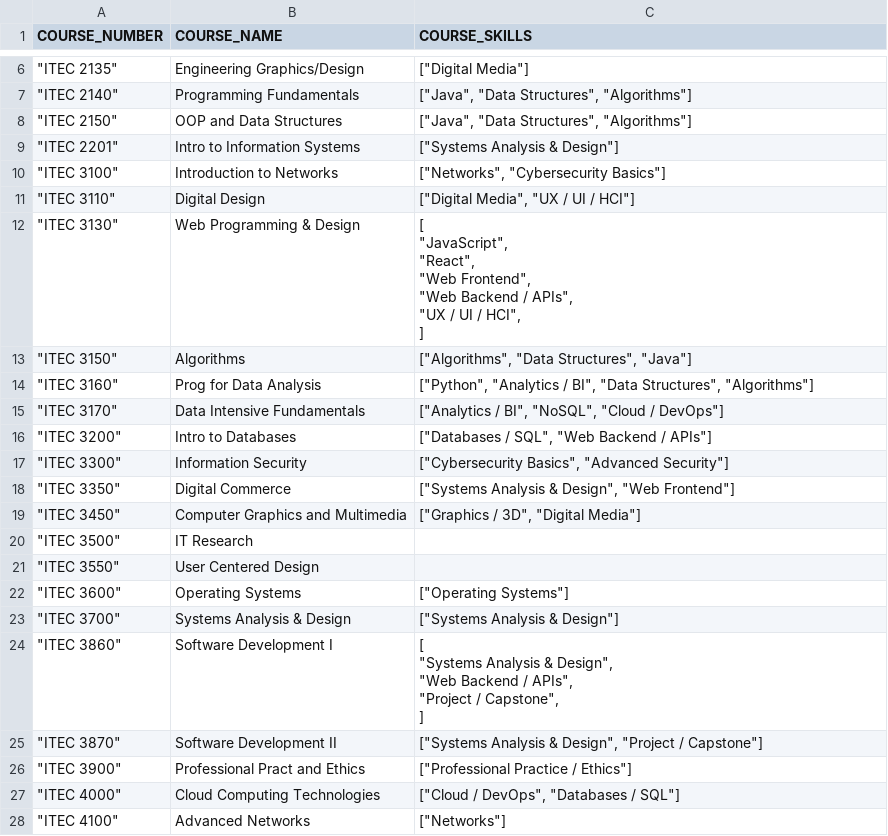
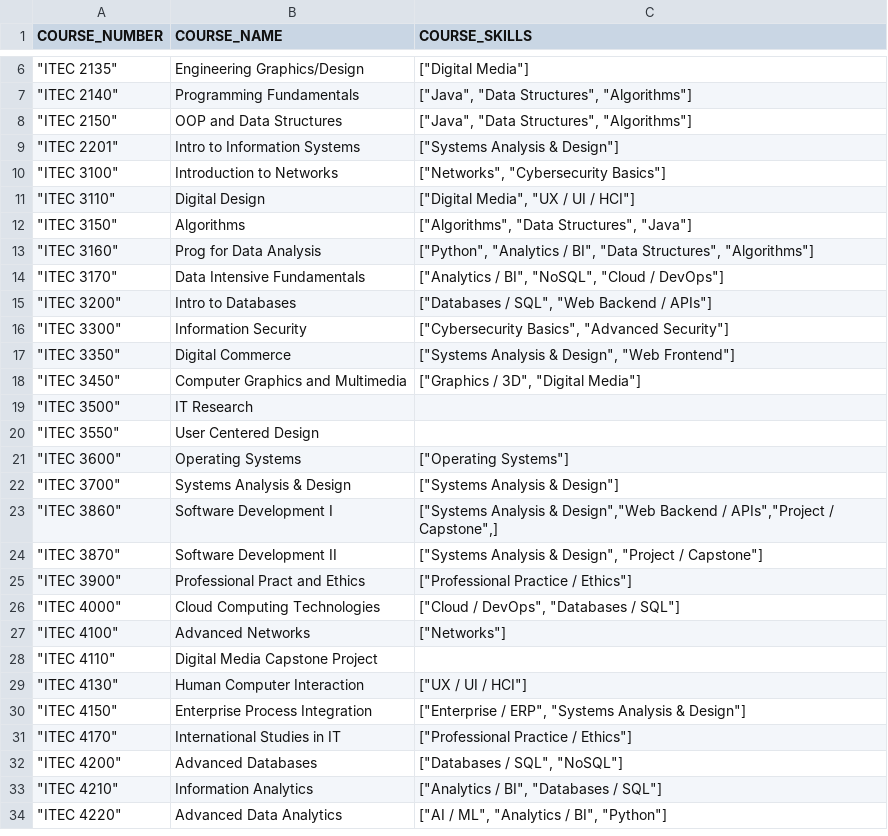
Before and after one commit to GGC-SD/GrizzlyPaths, a CSV file: docs-Fall2025/grizzlypaths/src/Component/Course.csv, drawn as a sheet; only a part is shown, gaps mark what is left out; the shorter side is filled out with more unchanged rows.

Commit message:
Update Course.csv

```diff
--- a/docs-Fall2025/grizzlypaths/src/Component/Course.csv
+++ b/docs-Fall2025/grizzlypaths/src/Component/Course.csv
@@ -11,9 +11,2 @@ COURSE_NUMBER,COURSE_NAME,COURSE_SKILLS
 """ITEC 3110""",Digital Design,"[""Digital Media"", ""UX / UI / HCI""]"
-"""ITEC 3130""",Web Programming & Design,"[
-    ""JavaScript"",
-    ""React"",
-    ""Web Frontend"",
-    ""Web Backend / APIs"",
-    ""UX / UI / HCI"",
-  ]"
 """ITEC 3150""",Algorithms,"[""Algorithms"", ""Data Structures"", ""Java""]"
@@ -29,7 +22,3 @@ COURSE_NUMBER,COURSE_NAME,COURSE_SKILLS
 """ITEC 3700""",Systems Analysis & Design,"[""Systems Analysis & Design""]"
-"""ITEC 3860""",Software Development I,"[
-    ""Systems Analysis & Design"",
-    ""Web Backend / APIs"",
-    ""Project / Capstone"",
-  ]"
+"""ITEC 3860""",Software Development I,"[""Systems Analysis & Design"",""Web Backend / APIs"",""Project / Capstone"",]"
 """ITEC 3870""",Software Development II,"[""Systems Analysis & Design"", ""Project / Capstone""]"
```
